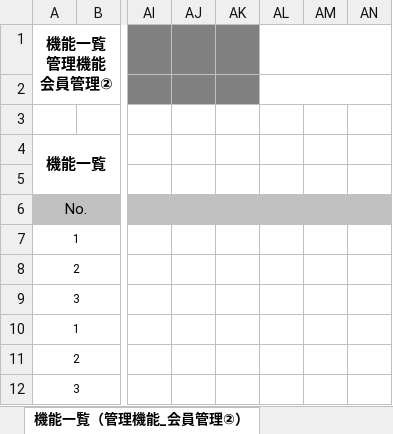
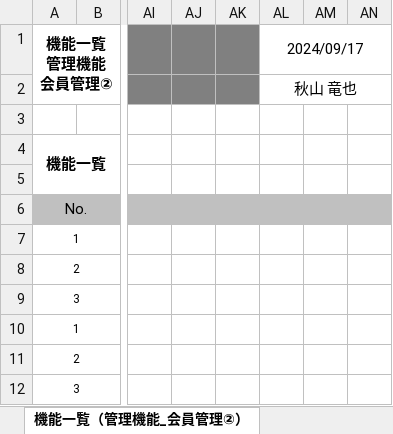
Before and after one commit to ryu-dis-git-624/dev, an Excel workbook: 010-外部設計/012-機能一覧.xlsx, sheet 機能一覧（管理機能_会員管理②）, drawn as a sheet; only a part is shown, gaps mark what is left out; values as stored, in another font and other column widths than the file's, no borders; the diff names each change by its address in the sheet, - before the commit and + after, or states it on an @@ line.

```diff
--- a/010-外部設計/012-機能一覧.xlsx (sheet 機能一覧（管理機能_会員管理②）)
+++ b/010-外部設計/012-機能一覧.xlsx (sheet 機能一覧（管理機能_会員管理②）)
-AL1: (empty)
+AL1: 2024/09/17
-AL2 (2024/09/17): (empty)
+AL2 (2024/09/17): 秋山 竜也
```
Also changed, not shown: sheet 機能一覧（ショッピング機能_ショッピングカート）, sheet 機能一覧（ショッピング機能_商品検索）, sheet 表紙, sheet 機能一覧（管理機能_注文管理）, sheet 機能一覧（管理機能_メイン）, sheet 機能一覧（管理機能_商品管理②）, 6 more sheets, 000-要件定義/006-要件定義書.xlsx, 010-外部設計/015-イベント定義書.xlsx, 8 other files.
